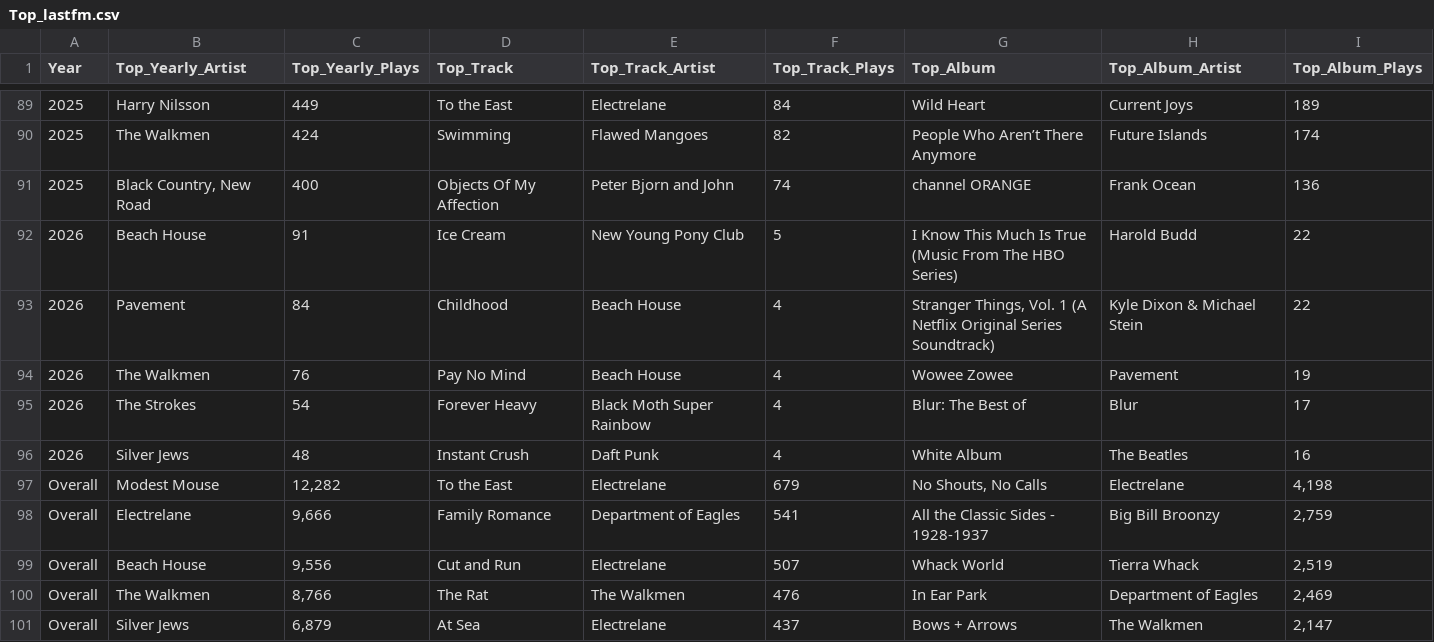
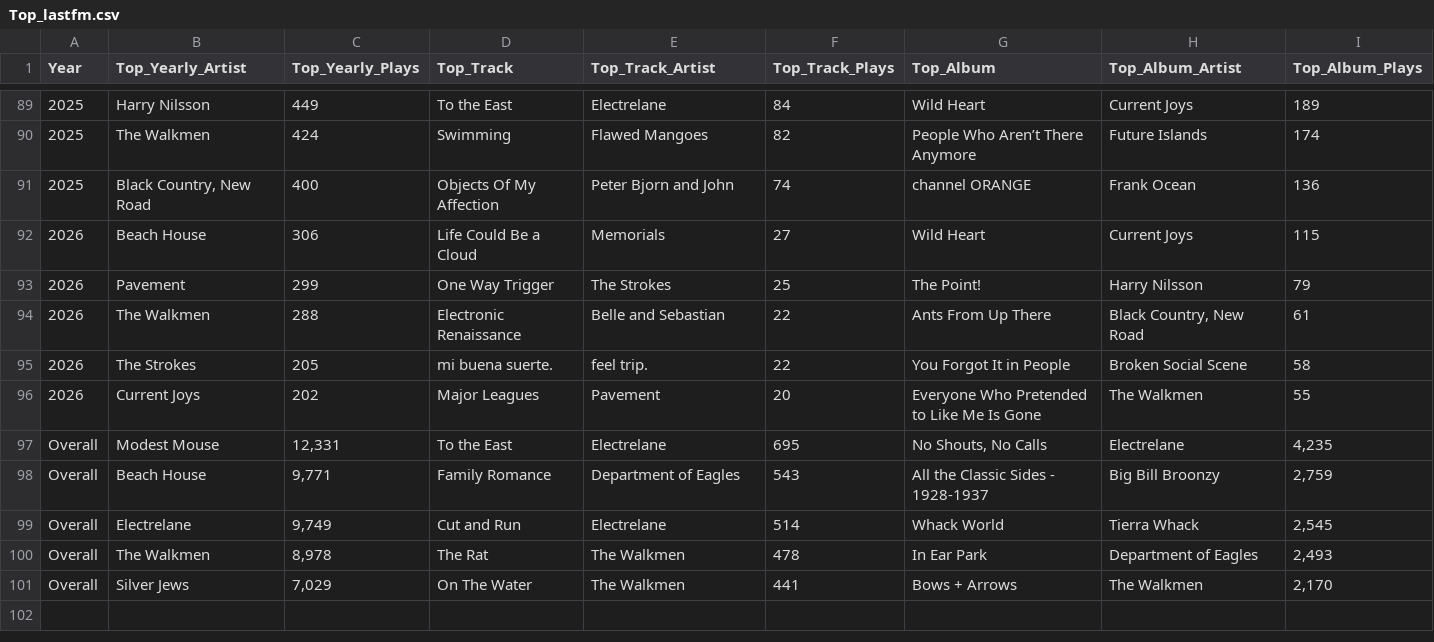
Before and after one commit to winkitude/winkitude.github.io, a CSV file: charts/Top_lastfm.csv, drawn as a sheet; only a part is shown, gaps mark what is left out.

```diff
--- a/charts/Top_lastfm.csv
+++ b/charts/Top_lastfm.csv
@@ -91,11 +91,11 @@ Year,Top_Yearly_Artist,Top_Yearly_Plays,Top_Track,Top_Track_Artist,Top_Track_Pla
 2025,"Black Country, New Road",400,Objects Of My Affection,Peter Bjorn and John,74,channel ORANGE,Frank Ocean,136
-2026,Beach House,91,Ice Cream,New Young Pony Club,5,I Know This Much Is True (Music From The HBO Series),Harold Budd,22
-2026,Pavement,84,Childhood,Beach House,4,"Stranger Things, Vol. 1 (A Netflix Original Series Soundtrack)",Kyle Dixon & Michael Stein,22
-2026,The Walkmen,76,Pay No Mind,Beach House,4,Wowee Zowee,Pavement,19
-2026,The Strokes,54,Forever Heavy,Black Moth Super Rainbow,4,Blur: The Best of,Blur,17
-2026,Silver Jews,48,Instant Crush,Daft Punk,4,White Album,The Beatles,16
-Overall,Modest Mouse,"12,282",To the East,Electrelane,679,"No Shouts, No Calls",Electrelane,"4,198"
-Overall,Electrelane,"9,666",Family Romance,Department of Eagles,541,All the Classic Sides - 1928-1937,Big Bill Broonzy,"2,759"
-Overall,Beach House,"9,556",Cut and Run,Electrelane,507,Whack World,Tierra Whack,"2,519"
-Overall,The Walkmen,"8,766",The Rat,The Walkmen,476,In Ear Park,Department of Eagles,"2,469"
-Overall,Silver Jews,"6,879",At Sea,Electrelane,437,Bows + Arrows,The Walkmen,"2,147"
+2026,Beach House,306,Life Could Be a Cloud,Memorials,27,Wild Heart,Current Joys,115
+2026,Pavement,299,One Way Trigger,The Strokes,25,The Point!,Harry Nilsson,79
+2026,The Walkmen,288,Electronic Renaissance,Belle and Sebastian,22,Ants From Up There,"Black Country, New Road",61
+2026,The Strokes,205,mi buena suerte.,feel trip.,22,You Forgot It in People,Broken Social Scene,58
+2026,Current Joys,202,Major Leagues,Pavement,20,Everyone Who Pretended to Like Me Is Gone,The Walkmen,55
+Overall,Modest Mouse,"12,331",To the East,Electrelane,695,"No Shouts, No Calls",Electrelane,"4,235"
+Overall,Beach House,"9,771",Family Romance,Department of Eagles,543,All the Classic Sides - 1928-1937,Big Bill Broonzy,"2,759"
+Overall,Electrelane,"9,749",Cut and Run,Electrelane,514,Whack World,Tierra Whack,"2,545"
+Overall,The Walkmen,"8,978",The Rat,The Walkmen,478,In Ear Park,Department of Eagles,"2,493"
+Overall,Silver Jews,"7,029",On The Water,The Walkmen,441,Bows + Arrows,The Walkmen,"2,170"
```
Also changed, not shown: charts/lastfm_top50.csv, nhl/data/nhl_50.csv, 2 other files.
